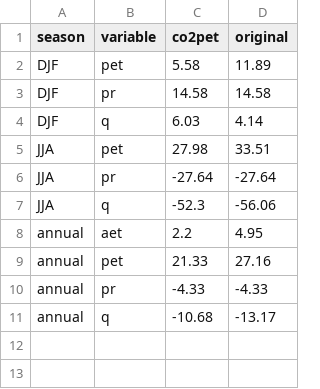
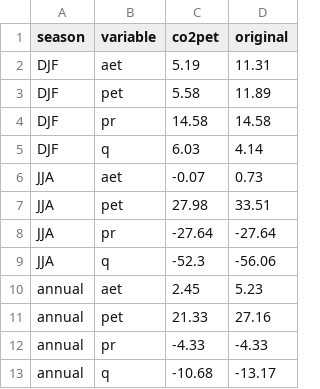
Before and after one commit to sopanpatil/iha-rva-analysis, a CSV file: IHA_Results/co2_sensitivity/co2_water_balance.csv, drawn as a sheet.

Commit message:
HBV-simulated actual evapotranspiration; benchmark flags
simulated_aet.py re-runs HBV for every RCP and member and gives the
period means of the simulated actual evapotranspiration, which replaces
the water-balance estimate in Figure 4 and Supplementary Fig. S20 (now
summer PET, AET and soil moisture). The CO2 sensitivity runs record the
simulated evapotranspiration too. Figure 6 flags the parameters that fail
the hydrological-model benchmark, and Figure 9 shows the 90-day minimum.

```diff
--- a/IHA_Results/co2_sensitivity/co2_water_balance.csv
+++ b/IHA_Results/co2_sensitivity/co2_water_balance.csv
@@ -1,2 +1,3 @@
 season,variable,co2pet,original
+DJF,aet,5.19,11.31
 DJF,pet,5.58,11.89
@@ -4,2 +5,3 @@ DJF,pr,14.58,14.58
 DJF,q,6.03,4.14
+JJA,aet,-0.07,0.73
 JJA,pet,27.98,33.51
@@ -7,3 +9,3 @@ JJA,pr,-27.64,-27.64
 JJA,q,-52.3,-56.06
-annual,aet,2.2,4.95
+annual,aet,2.45,5.23
 annual,pet,21.33,27.16
```
Also changed, not shown: IHA_Results/co2_sensitivity_u2_4/co2_water_balance.csv, 9 other files.
